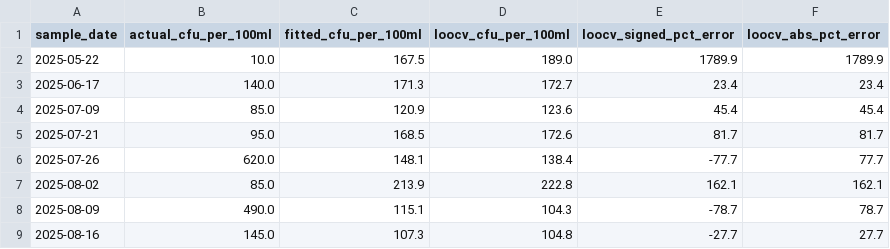
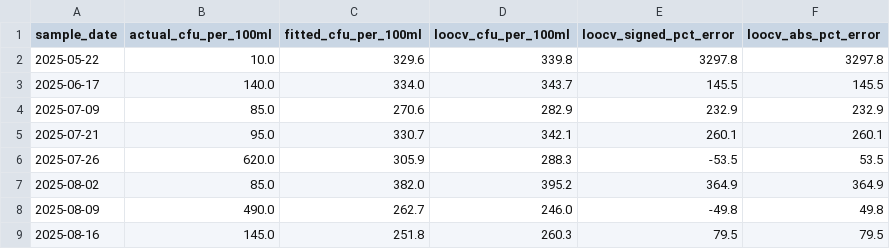
Before and after one commit to benevpi/conhamriver, a CSV file: docs/data/conham_ecoli_model_predictions.csv, drawn as a sheet; only a part is shown; the diff covers the shown part only.

```diff
--- a/docs/data/conham_ecoli_model_predictions.csv
+++ b/docs/data/conham_ecoli_model_predictions.csv
@@ -1,9 +1,9 @@
 sample_date,actual_cfu_per_100ml,fitted_cfu_per_100ml,loocv_cfu_per_100ml,loocv_signed_pct_error,loocv_abs_pct_error
-2025-05-22,10.0,167.5,189.0,1789.9,1789.9
-2025-06-17,140.0,171.3,172.7,23.4,23.4
-2025-07-09,85.0,120.9,123.6,45.4,45.4
-2025-07-21,95.0,168.5,172.6,81.7,81.7
-2025-07-26,620.0,148.1,138.4,-77.7,77.7
-2025-08-02,85.0,213.9,222.8,162.1,162.1
-2025-08-09,490.0,115.1,104.3,-78.7,78.7
-2025-08-16,145.0,107.3,104.8,-27.7,27.7
+2025-05-22,10.0,329.6,339.8,3297.8,3297.8
+2025-06-17,140.0,334.0,343.7,145.5,145.5
+2025-07-09,85.0,270.6,282.9,232.9,232.9
+2025-07-21,95.0,330.7,342.1,260.1,260.1
+2025-07-26,620.0,305.9,288.3,-53.5,53.5
+2025-08-02,85.0,382.0,395.2,364.9,364.9
+2025-08-09,490.0,262.7,246.0,-49.8,49.8
+2025-08-16,145.0,251.8,260.3,79.5,79.5
```
Also changed, not shown: 68 edited cells elsewhere in this file, 2 other files.
